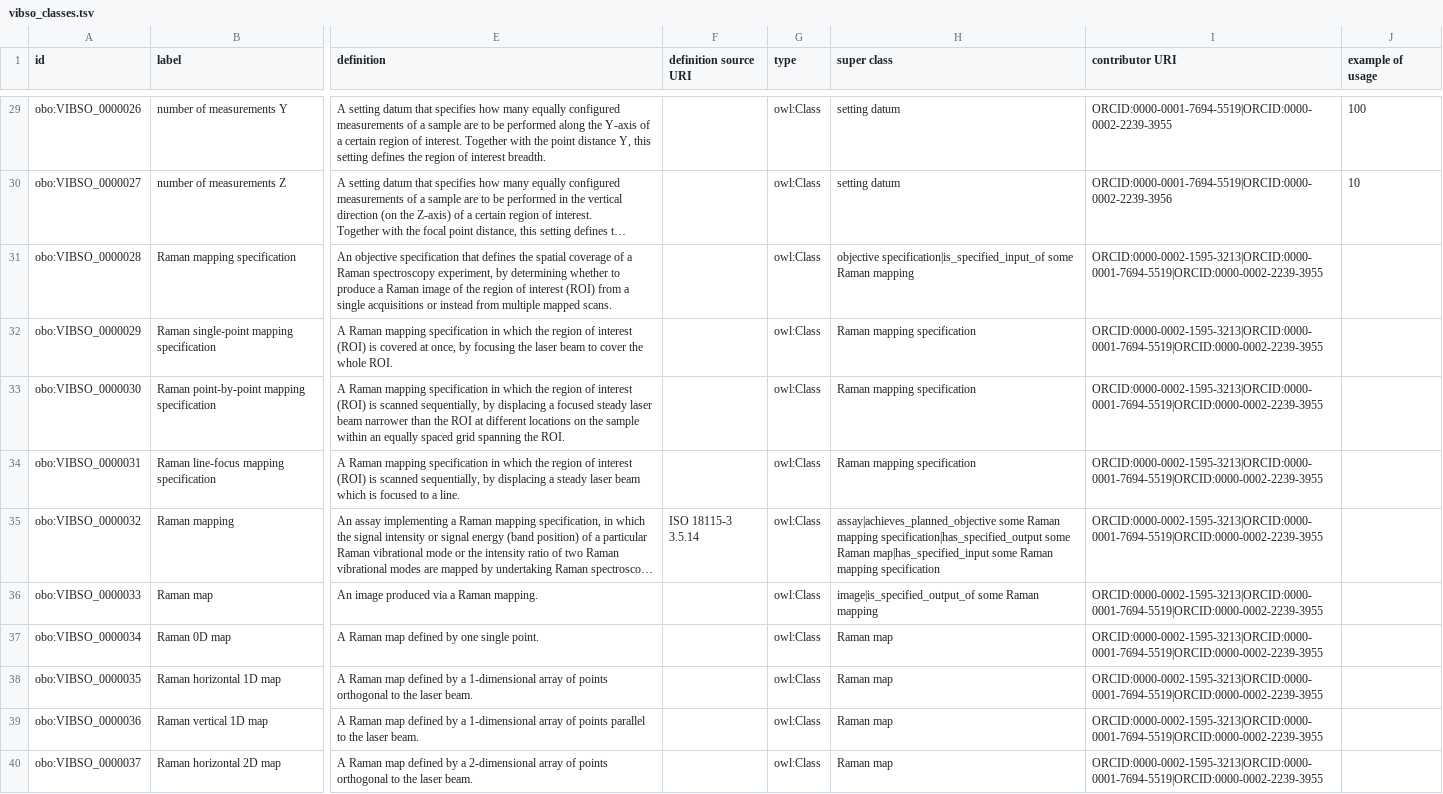
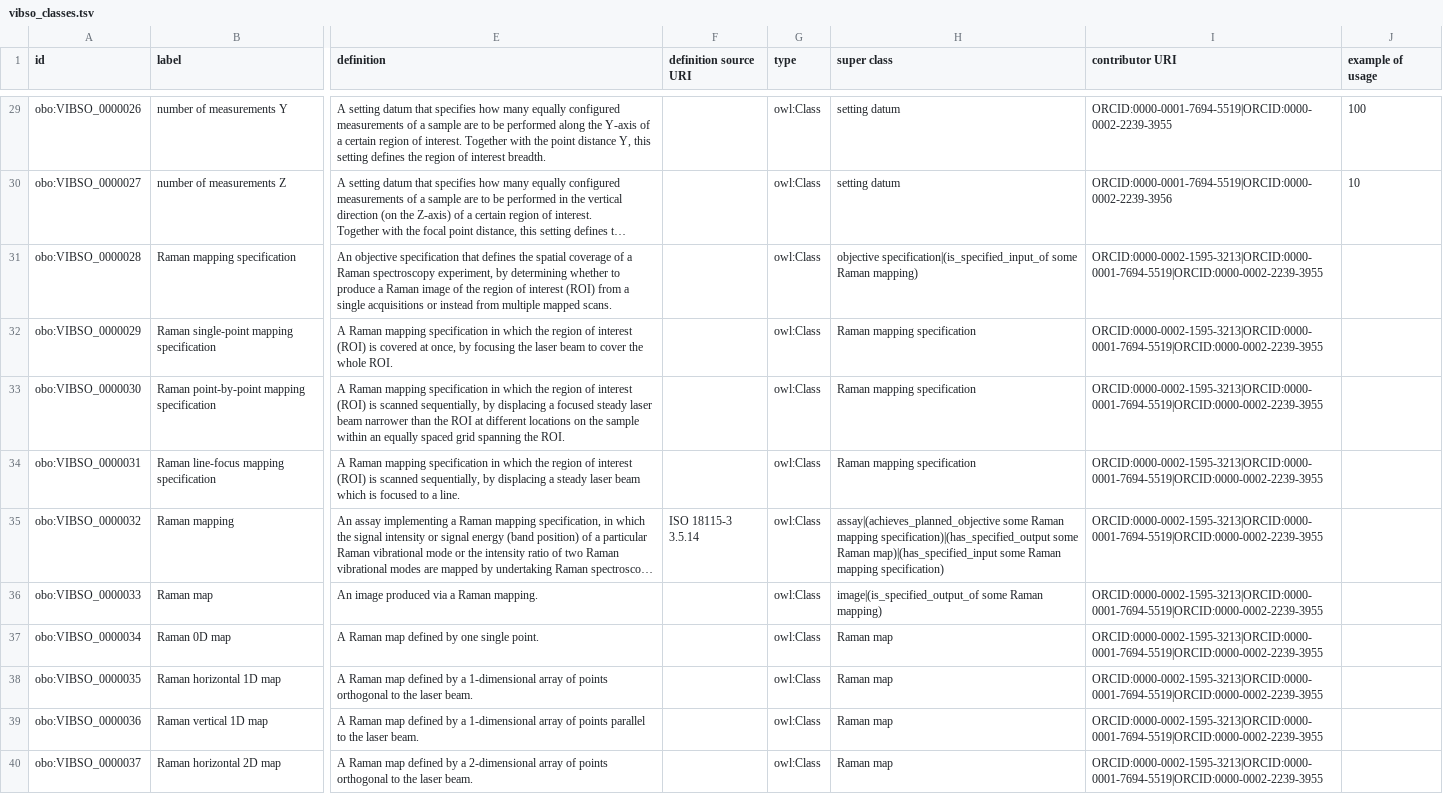
Before and after one commit to NFDI4Chem/VibrationalSpectroscopyOntology, a TSV file: src/templates/vibso_classes.tsv, drawn as a sheet; only a part is shown, gaps mark what is left out; long unchanged cells end in …; the diff names each change by its address in the sheet, - before the commit and + after, or states it on an @@ line.

Commit message:
forgot the brackets around the subclassOf axioms

```diff
--- a/src/templates/vibso_classes.tsv
+++ b/src/templates/vibso_classes.tsv
-H31 (super class): objective specification|is_specified_input_of some Raman mapping
+H31 (super class): objective specification|(is_specified_input_of some Raman mapping)
-H35 (super class): assay|achieves_planned_objective some Raman mapping specification|has_specified_output some Raman map|has_specified_input some Raman mapping specification
+H35 (super class): assay|(achieves_planned_objective some Raman mapping specification)|(has_specified_output some Raman map)|(has_specified_input some Raman mapping specification)
-H36 (super class): image|is_specified_output_of some Raman mapping
+H36 (super class): image|(is_specified_output_of some Raman mapping)
```
